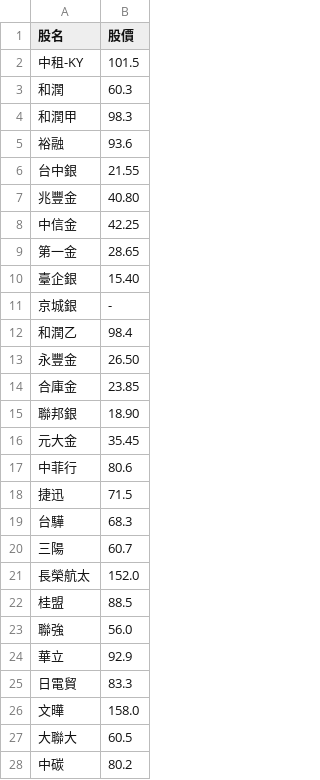
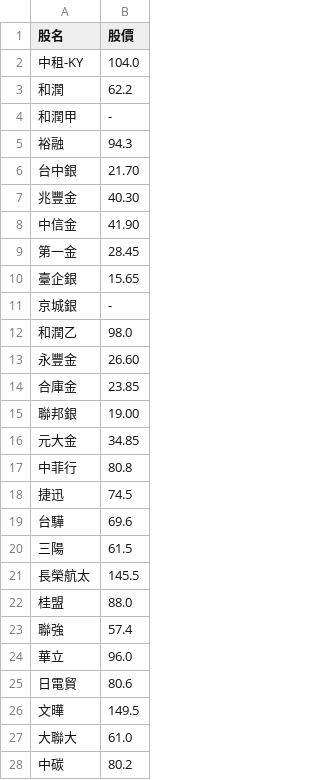
Before and after one commit to biung-od/18, a CSV file: pandyfinal.csv, drawn as a sheet; only a part is shown; the diff covers the shown part only.

```diff
--- a/pandyfinal.csv
+++ b/pandyfinal.csv
@@ -1,28 +1,28 @@
 股名,股價
-中租-KY,101.5
-和潤,60.3
-和潤甲,98.3
-裕融,93.6
-台中銀,21.55
-兆豐金,40.80
-中信金,42.25
-第一金,28.65
-臺企銀,15.40
+中租-KY,104.0
+和潤,62.2
+和潤甲,-
+裕融,94.3
+台中銀,21.70
+兆豐金,40.30
+中信金,41.90
+第一金,28.45
+臺企銀,15.65
 京城銀,-
-和潤乙,98.4
-永豐金,26.50
+和潤乙,98.0
+永豐金,26.60
 合庫金,23.85
-聯邦銀,18.90
-元大金,35.45
-中菲行,80.6
-捷迅,71.5
-台驊,68.3
-三陽,60.7
-長榮航太,152.0
-桂盟,88.5
-聯強,56.0
-華立,92.9
-日電貿,83.3
-文曄,158.0
-大聯大,60.5
+聯邦銀,19.00
+元大金,34.85
+中菲行,80.8
+捷迅,74.5
+台驊,69.6
+三陽,61.5
+長榮航太,145.5
+桂盟,88.0
+聯強,57.4
+華立,96.0
+日電貿,80.6
+文曄,149.5
+大聯大,61.0
 中碳,80.2
```
Also changed, not shown: 98 edited cells elsewhere in this file, allstock.csv, final.csv, 3 other files.
